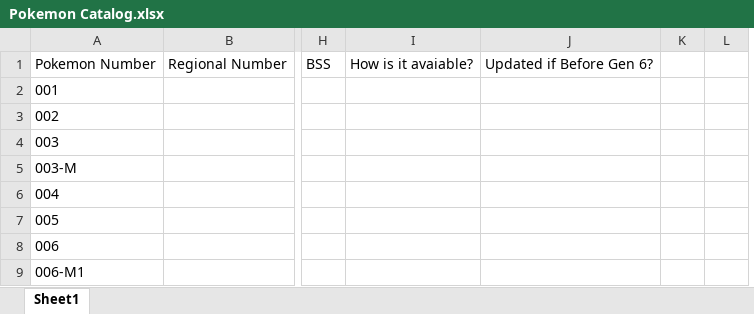
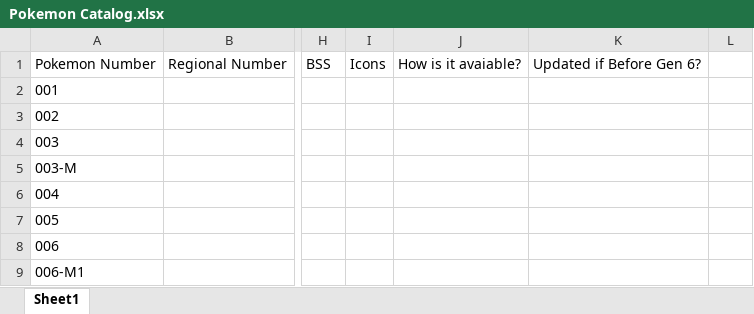
Before and after one commit to mangianj/pokemon_game, an Excel workbook: Data Input Sheets/Pokemon Catalog.xlsx, sheet Sheet1, drawn as a sheet; only a part is shown, gaps mark what is left out; values as stored, in another font and other column widths than the file's, no borders; removed rows and columns are numbered as before the commit, all else as after; the diff names each change by its address in the sheet, - before the commit and + after, or states it on an @@ line.

Commit message:
12/28 Update IV
added Completed Stuff Folder
added icon tab to pokemon catalog
Item Coding Sheet Updates
Some Items Defined
More TM Stuff

```diff
--- a/Data Input Sheets/Pokemon Catalog.xlsx (sheet Sheet1)
+++ b/Data Input Sheets/Pokemon Catalog.xlsx (sheet Sheet1)
+column I, row 1: Icons
-column K, empty
```
Also changed, not shown: Data Input Sheets/Item Coding Sheet.xlsx, 18 other files.
